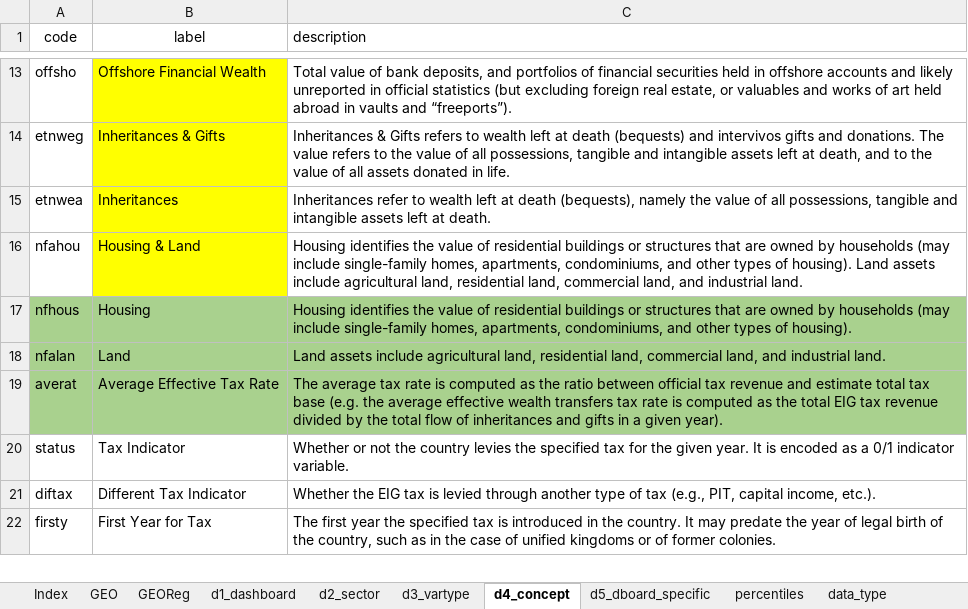
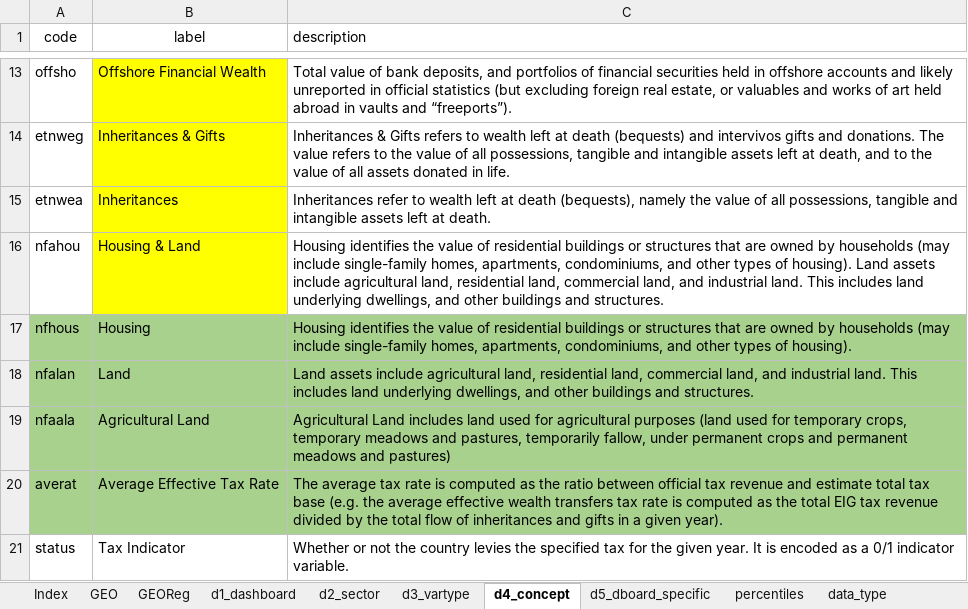
Before and after one commit to ignacio-flores/data-showroom, an Excel workbook: data/dictionary.xlsx, sheet d4_concept, drawn as a sheet; only a part is shown, gaps mark what is left out; the shorter side is filled out with more unchanged rows; values as stored, in another font and other column widths than the file's, no borders; conditional formats not drawn; the diff names each change by its address in the sheet, - before the commit and + after, or states it on an @@ line.

```diff
--- a/data/dictionary.xlsx (sheet d4_concept)
+++ b/data/dictionary.xlsx (sheet d4_concept)
-C16 (description): …industrial land.
+C16 (description): …industrial land. This includes land underlying dwellings, and other buildings and structures.
-C18 (description): …industrial land.
+C18 (description): …industrial land. This includes land underlying dwellings, and other buildings and structures.
+row 19: nfaala | Agricultural Land | Agricultural Land includes land used for agricultural purposes (land used for temporary crops, temporary meadows and pastures, temporarily fallow, under permanent crops and permanent meadows and pastures)
```
Also changed, not shown: sheet Sources, sheet data_type, sheet d3_vartype, hidden cells, 1 other file.
